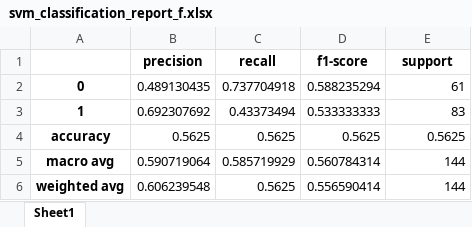
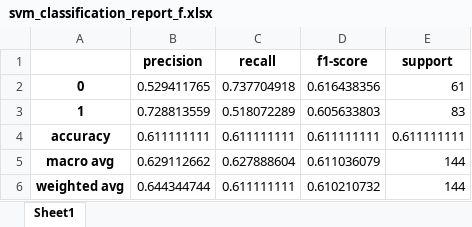
Before and after one commit to AbiriLab/Neurofeedback-Based-BCI, an Excel workbook: SVM for Unicorn Data/svm_classification_report_f.xlsx, sheet Sheet1, drawn as a sheet; values as stored, in another font and other column widths than the file's, no borders; the diff names each change by its address in the sheet, - before the commit and + after, or states it on an @@ line.

```diff
--- a/SVM for Unicorn Data/svm_classification_report_f.xlsx (sheet Sheet1)
+++ b/SVM for Unicorn Data/svm_classification_report_f.xlsx (sheet Sheet1)
-B2 (precision): 0.489130435
+B2 (precision): 0.529411765
-D2 (f1-score): 0.588235294
+D2 (f1-score): 0.616438356
-B3 (precision): 0.692307692
+B3 (precision): 0.728813559
-C3 (recall): 0.43373494
+C3 (recall): 0.518072289
-D3 (f1-score): 0.533333333
+D3 (f1-score): 0.605633803
-B4 (precision): 0.5625
+B4 (precision): 0.611111111
-C4 (recall): 0.5625
+C4 (recall): 0.611111111
-D4 (f1-score): 0.5625
+D4 (f1-score): 0.611111111
-E4 (support): 0.5625
+E4 (support): 0.611111111
-B5 (precision): 0.590719064
+B5 (precision): 0.629112662
-C5 (recall): 0.585719929
+C5 (recall): 0.627888604
-D5 (f1-score): 0.560784314
+D5 (f1-score): 0.611036079
-B6 (precision): 0.606239548
+B6 (precision): 0.644344744
-C6 (recall): 0.5625
+C6 (recall): 0.611111111
-D6 (f1-score): 0.556590414
+D6 (f1-score): 0.610210732
```
Also changed, not shown: 45 other files.
